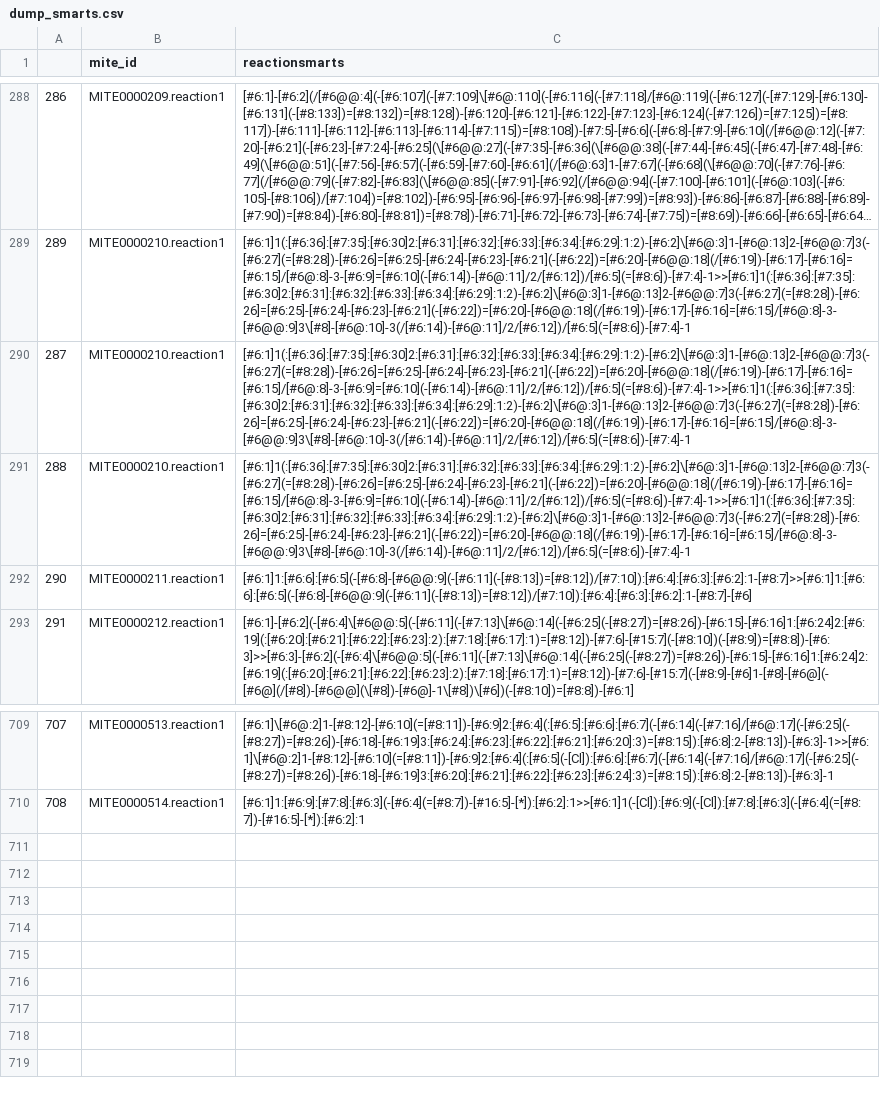
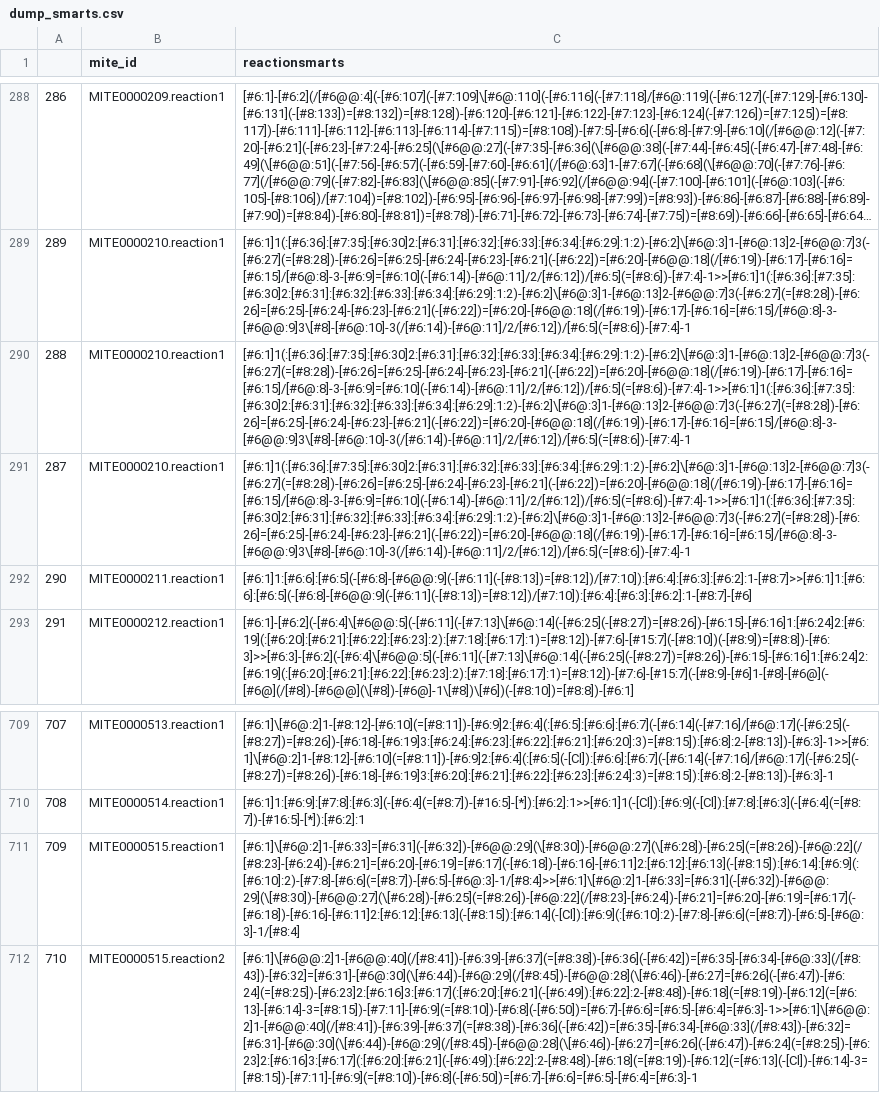
Before and after one commit to mite-standard/mite_data, a CSV file: mite_data/metadata/dump_smarts.csv, drawn as a sheet; only a part is shown, gaps mark what is left out; long unchanged cells end in …; the diff names each change by its address in the sheet, - before the commit and + after, or states it on an @@ line.

```diff
--- a/mite_data/metadata/dump_smarts.csv
+++ b/mite_data/metadata/dump_smarts.csv
@@ column A renumbered between rows 290 and 701 @@
+row 711: 709 | MITE0000515.reaction1 | [#6:1]\[#6@:2]1-[#6:33]=[#6:31](-[#6:32])-[#6@@:29](\[#8:30])-[#6@@:27](\[#6:28])-[#6:25](=[#8:26])-[#6@:22](/[#8:23]-[#6:24])-[#6:21]=[#6:20]-[#6:19]=[#6:17](-[#6:18])-[#6:16]-[#6:11]2:[#6:12]:[#6:13](-[#8:15]):[#6:14]:[#6:9](:[#6:10]:2)-[#7:8]-[#6:6](=[#8:7])-[#6:5]-[#6@:3]-1/[#8:4]>>[#6:1]\[#6@:2]1-[#6:33]=[#6:31](-[#6:32])-[#6@@:29](\[#8:30])-[#6@@:27](\[#6:28])-[#6:25](=[#8:26])-[#6@:22](/[#8:23]-[#6:24])-[#6:21]=[#6:20]-[#6:19]=[#6:17](-[#6:18])-[#6:16]-[#6:11]2:[#6:12]:[#6:13](-[#8:15]):[#6:14](-[Cl]):[#6:9](:[#6:10]:2)-[#7:8]-[#6:6](=[#8:7])-[#6:5]-[#6@:3]-1/[#8:4]
+row 712: 710 | MITE0000515.reaction2 | [#6:1]\[#6@@:2]1-[#6@@:40](/[#8:41])-[#6:39]-[#6:37](=[#8:38])-[#6:36](-[#6:42])=[#6:35]-[#6:34]-[#6@:33](/[#8:43])-[#6:32]=[#6:31]-[#6@:30](\[#6:44])-[#6@:29](/[#8:45])-[#6@@:28](\[#6:46])-[#6:27]=[#6:26](-[#6:47])-[#6:24](=[#8:25])-[#6:23]2:[#6:16]3:[#6:17](:[#6:20]:[#6:21](-[#6:49]):[#6:22]:2-[#8:48])-[#6:18](=[#8:19])-[#6:12](=[#6:13]-[#6:14]-3=[#8:15])-[#7:11]-[#6:9](=[#8:10])-[#6:8](-[#6:50])=[#6:7]-[#6:6]=[#6:5]-[#6:4]=[#6:3]-1>>[#6:1]\[#6@@:2]1-[#6@@:40](/[#8:41])-[#6:39]-[#6:37](=[#8:38])-[#6:36](-[#6:42])=[#6:35]-[#6:34]-[#6@:33](/[#8:43])-[#6:32]=[#6:31]-[#6@:30](\[#6:44])-[#6@:29](/[#8:45])-[#6@@:28](\[#6:46])-[#6:27]=[#6:26](-[#6:47])-[#6:24](=[#8:25])-[#6:23]2:[#6:16]3:[#6:17](:[#6:20]:[#6:21](-[#6:49]):[#6:22]:2-[#8:48])-[#6:18](=[#8:19])-[#6:12](=[#6:13](-[Cl])-[#6:14]-3=[#8:15])-[#7:11]-[#6:9](=[#8:10])-[#6:8](-[#6:50])=[#6:7]-[#6:6]=[#6:5]-[#6:4]=[#6:3]-1
```
Also changed, not shown: mite_data/metadata/dump_smiles.csv, mite_data/metadata/mite_prot_accessions.csv, 5 other files.
